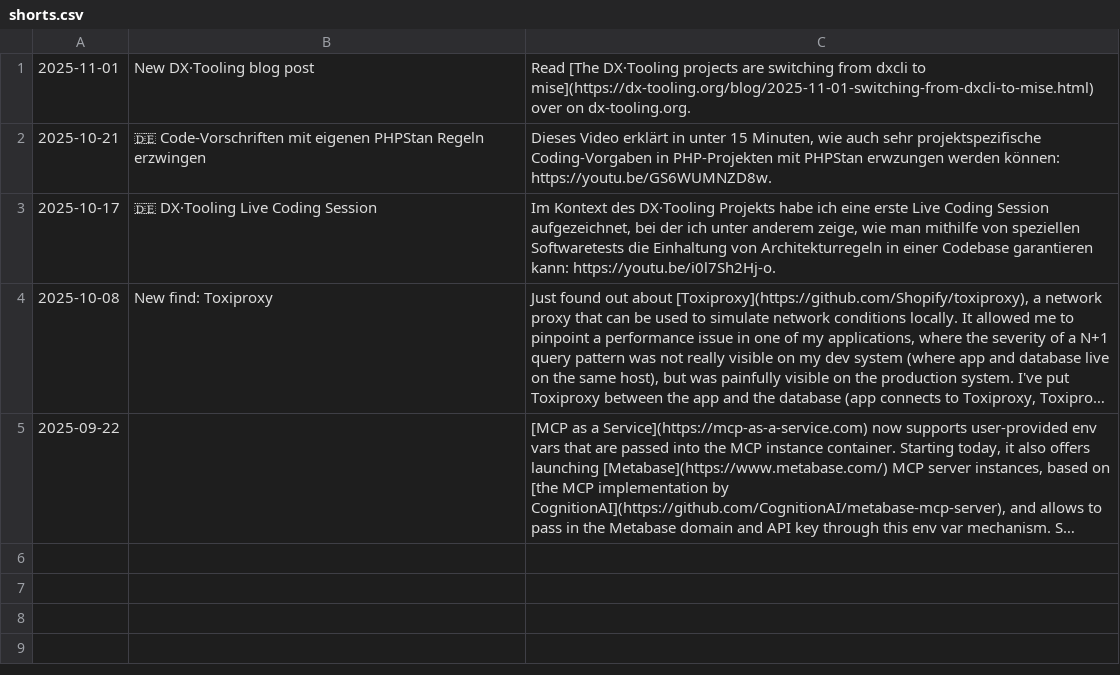
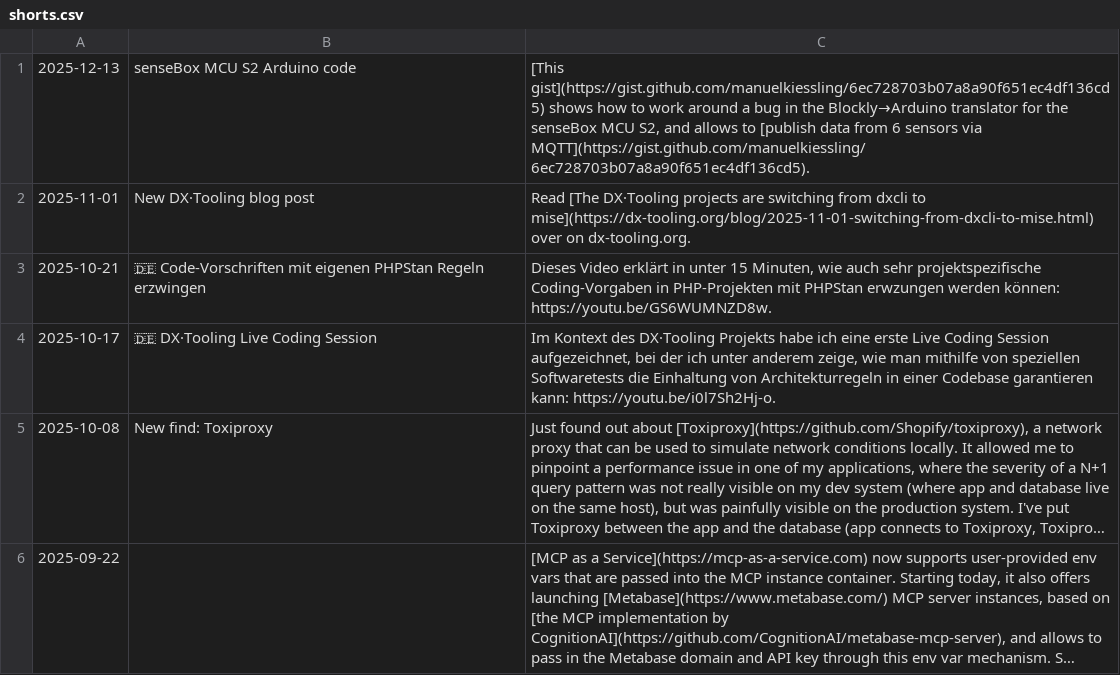
Before and after one commit to manuelkiessling/manuel.kiessling.net, a CSV file: assets/shorts.csv, drawn as a sheet; long unchanged cells end in …; the diff names each change by its address in the sheet, - before the commit and + after, or states it on an @@ line.

Commit message:
sensebox short

```diff
--- a/assets/shorts.csv
+++ b/assets/shorts.csv
+row 1: 2025-12-13 | senseBox MCU S2 Arduino code | [This gist](https://gist.github.com/manuelkiessling/6ec728703b07a8a90f651ec4df136cd5) shows how to work around a bug in the Blockly→Arduino translator for the senseBox MCU S2, and allows to [publish data from 6 sensors via MQTT](https://gist.github.com/manuelkiessling/6ec728703b07a8a90f651ec4df136cd5).
```
